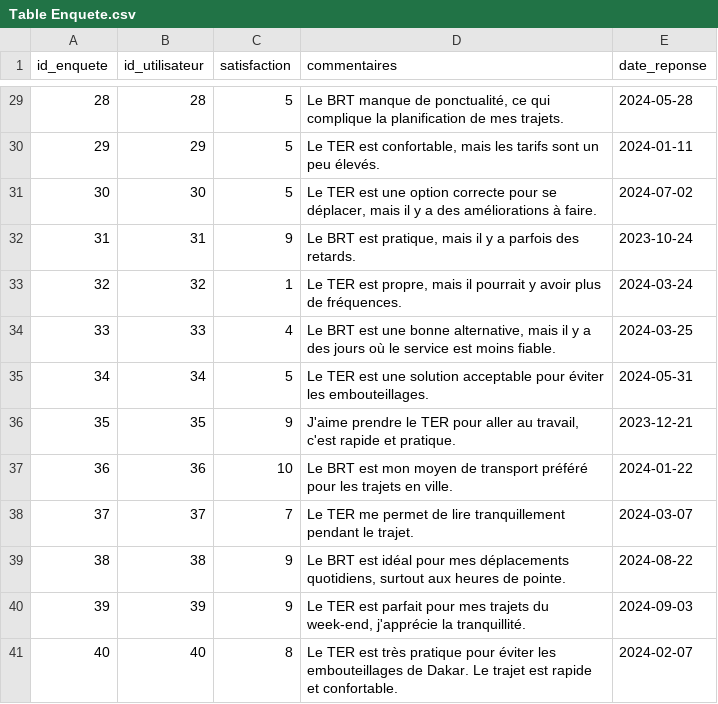
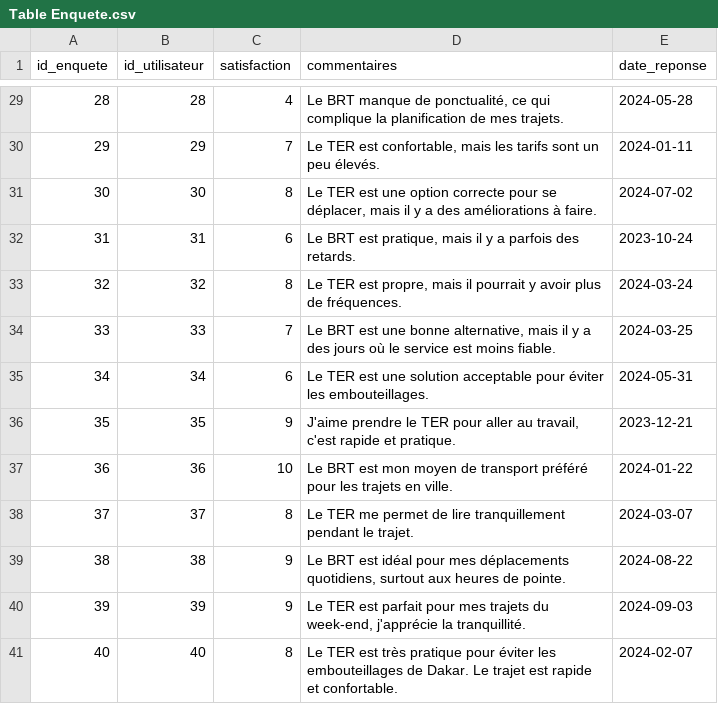
Before and after one commit to sorooty/SENEGAL-TRANSPORT-MYSQL-PROJECT, a CSV file: TABLES CSV/Table Enquete.csv, drawn as a sheet; only a part is shown, gaps mark what is left out; the diff covers the shown part only.

```diff
--- a/TABLES CSV/Table Enquete.csv
+++ b/TABLES CSV/Table Enquete.csv
@@ -29,11 +29,11 @@ id_enquete ,id_utilisateur ,satisfaction ,commentaires
-        28 ,            28 ,           5 ,"Le BRT manque de ponctualité, ce qui complique la planification de mes trajets."                              ,2024-05-28
-        29 ,            29 ,           5 ,"Le TER est confortable, mais les tarifs sont un peu élevés."                                                  ,2024-01-11
-        30 ,            30 ,           5 ,"Le TER est une option correcte pour se déplacer, mais il y a des améliorations à faire."                      ,2024-07-02
-        31 ,            31 ,           9 ,"Le BRT est pratique, mais il y a parfois des retards."                                                        ,2023-10-24
-        32 ,            32 ,           1 ,"Le TER est propre, mais il pourrait y avoir plus de fréquences."                                              ,2024-03-24
-        33 ,            33 ,           4 ,"Le BRT est une bonne alternative, mais il y a des jours où le service est moins fiable."                      ,2024-03-25
-        34 ,            34 ,           5 ,"Le TER est une solution acceptable pour éviter les embouteillages."                                           ,2024-05-31
+        28 ,            28 ,           4 ,"Le BRT manque de ponctualité, ce qui complique la planification de mes trajets."                              ,2024-05-28
+        29 ,            29 ,           7 ,"Le TER est confortable, mais les tarifs sont un peu élevés."                                                  ,2024-01-11
+        30 ,            30 ,           8 ,"Le TER est une option correcte pour se déplacer, mais il y a des améliorations à faire."                      ,2024-07-02
+        31 ,            31 ,           6 ,"Le BRT est pratique, mais il y a parfois des retards."                                                        ,2023-10-24
+        32 ,            32 ,           8 ,"Le TER est propre, mais il pourrait y avoir plus de fréquences."                                              ,2024-03-24
+        33 ,            33 ,           7 ,"Le BRT est une bonne alternative, mais il y a des jours où le service est moins fiable."                      ,2024-03-25
+        34 ,            34 ,           6 ,"Le TER est une solution acceptable pour éviter les embouteillages."                                           ,2024-05-31
         35 ,            35 ,           9 ,"J'aime prendre le TER pour aller au travail, c'est rapide et pratique."                                       ,2023-12-21
         36 ,            36 ,          10 ,"Le BRT est mon moyen de transport préféré pour les trajets en ville."                                         ,2024-01-22
-        37 ,            37 ,           7 ,"Le TER me permet de lire tranquillement pendant le trajet."                                                   ,2024-03-07
+        37 ,            37 ,           8 ,"Le TER me permet de lire tranquillement pendant le trajet."                                                   ,2024-03-07
         38 ,            38 ,           9 ,"Le BRT est idéal pour mes déplacements quotidiens, surtout aux heures de pointe."                             ,2024-08-22
```
Also changed, not shown: 23 edited cells elsewhere in this file, TABLES CSV/Table Station.csv, 5 other files.
